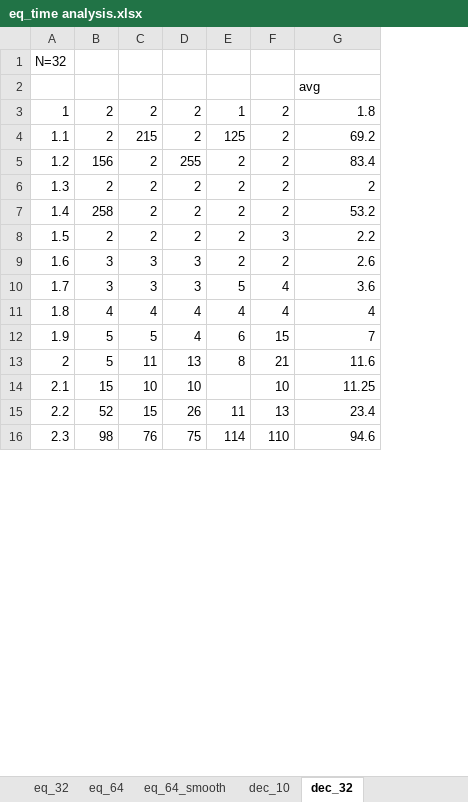
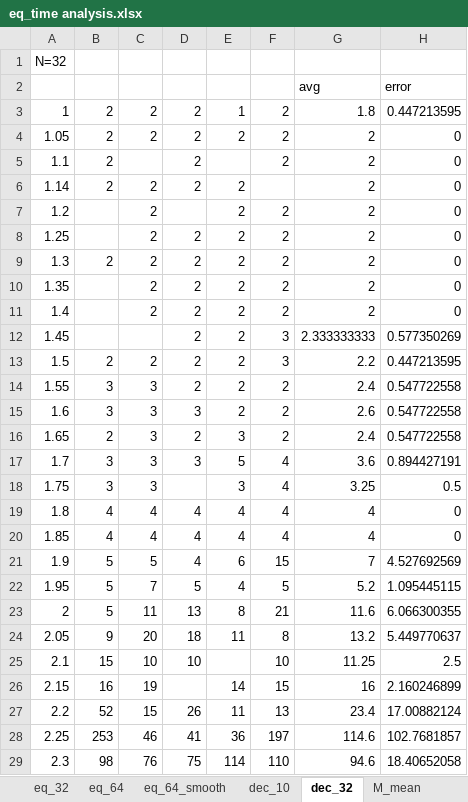
Before and after one commit to burnbadd/Part-II-Computing-Project, an Excel workbook: excel/eq_time analysis.xlsx, sheet dec_32, drawn as a sheet; only a part is shown; values as stored, in another font and other column widths than the file's, no borders; charts and pictures not drawn; addresses are those after the commit; the diff covers the shown part only; the diff names each change by its address in the sheet, - before the commit and + after, or states it on an @@ line.

```diff
--- a/excel/eq_time analysis.xlsx (sheet dec_32)
+++ b/excel/eq_time analysis.xlsx (sheet dec_32)
+sheet tab: M_mean
+column H, rows 2-3: error | 0.447213595; row 5: 0; row 7: 0; row 9: 0; row 11: 0; row 13: 0.447213595; row 15: 0.547722558; row 17: 0.894427191; row 19: 0; row 21: 4.527692569; row 23: 6.066300355; row 25: 2.5; row 27: 17.00882124; row 29: 18.40652058
+row 4: 1.05 | 2 | 2 | 2 | 2 | 2 | 2 | 0
-C5: 215
+C5: (empty)
-E5: 125
+E5: (empty)
-G5: 69.2
+G5: 2
+row 6: 1.14 | 2 | 2 | 2 | 2 |  | 2 | 0
-B7: 156
+B7: (empty)
-D7: 255
+D7: (empty)
-G7: 83.4
+G7: 2
+row 8: 1.25 |  | 2 | 2 | 2 | 2 | 2 | 0
+row 10: 1.35 |  | 2 | 2 | 2 | 2 | 2 | 0
-B11: 258
+B11: (empty)
-G11: 53.2
+G11: 2
+row 12: 1.45 |  |  | 2 | 2 | 3 | 2.333333333 | 0.577350269
+row 14: 1.55 | 3 | 3 | 2 | 2 | 2 | 2.4 | 0.547722558
+row 16: 1.65 | 2 | 3 | 2 | 3 | 2 | 2.4 | 0.547722558
+row 18: 1.75 | 3 | 3 |  | 3 | 4 | 3.25 | 0.5
+row 20: 1.85 | 4 | 4 | 4 | 4 | 4 | 4 | 0
+row 22: 1.95 | 5 | 7 | 5 | 4 | 5 | 5.2 | 1.095445115
+row 24: 2.05 | 9 | 20 | 18 | 11 | 8 | 13.2 | 5.449770637
+row 26: 2.15 | 16 | 19 |  | 14 | 15 | 16 | 2.160246899
+row 28: 2.25 | 253 | 46 | 41 | 36 | 197 | 114.6 | 102.7681857
```
Also changed, not shown: 12 added rows elsewhere in this sheet, sheet dec_10, other sheet tabs, formulas that keep their value, charts or pictures, 7 other files.
